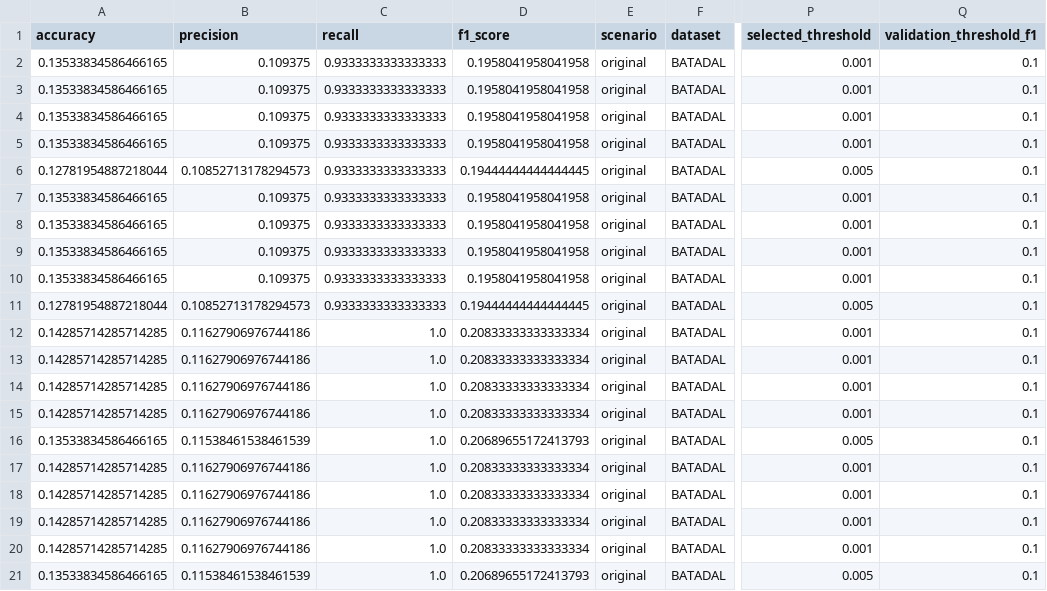
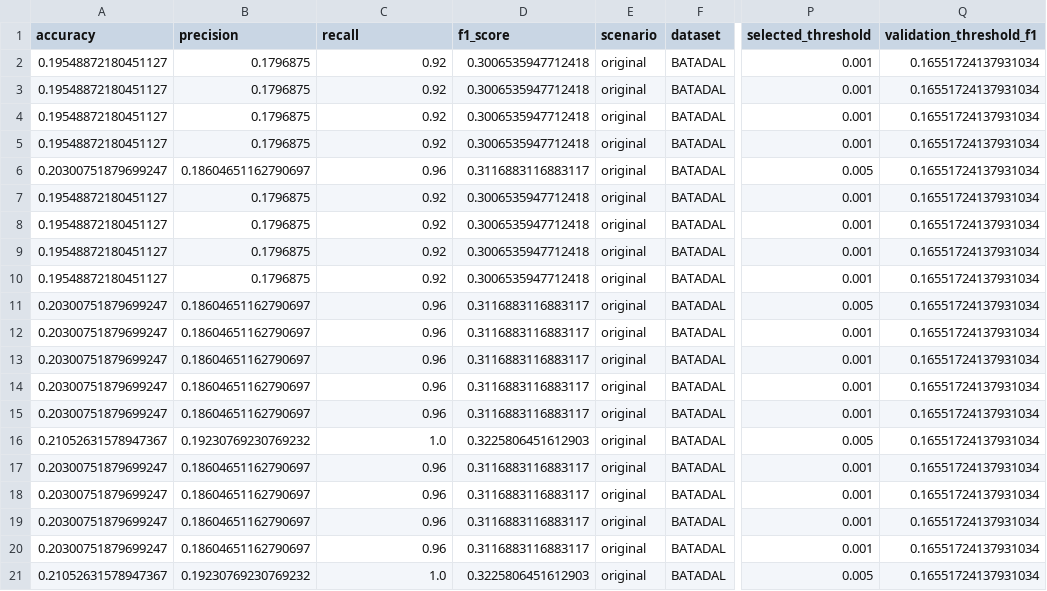
Before and after one commit to tayrubys/TimeSeries-Enhanced, a CSV file: results/outputs/batadal_vomm_regularization_sensitivity.csv, drawn as a sheet; only a part is shown, gaps mark what is left out; the diff covers the shown part only; the diff names each change by its address in the sheet, - before the commit and + after, or states it on an @@ line.

Commit message:
vomm-pst label hizalaması düzeltildi.

```diff
--- a/results/outputs/batadal_vomm_regularization_sensitivity.csv
+++ b/results/outputs/batadal_vomm_regularization_sensitivity.csv
-A2:A5 (accuracy): 0.13533834586466165
+A2:A5 (accuracy): 0.19548872180451127
-B2:B5 (precision): 0.109375
+B2:B5 (precision): 0.1796875
-C2:C5 (recall): 0.9333333333333333
+C2:C5 (recall): 0.92
-D2:D5 (f1_score): 0.1958041958041958
+D2:D5 (f1_score): 0.3006535947712418
-Q2:Q21 (validation_threshold_f1): 0.1
+Q2:Q21 (validation_threshold_f1): 0.16551724137931034
-A6 (accuracy): 0.12781954887218044
+A6 (accuracy): 0.20300751879699247
-B6 (precision): 0.10852713178294573
+B6 (precision): 0.18604651162790697
-C6 (recall): 0.9333333333333333
+C6 (recall): 0.96
-D6 (f1_score): 0.19444444444444445
+D6 (f1_score): 0.3116883116883117
-A7:A10 (accuracy): 0.13533834586466165
+A7:A10 (accuracy): 0.19548872180451127
-B7:B10 (precision): 0.109375
+B7:B10 (precision): 0.1796875
-C7:C10 (recall): 0.9333333333333333
+C7:C10 (recall): 0.92
-D7:D10 (f1_score): 0.1958041958041958
+D7:D10 (f1_score): 0.3006535947712418
-A11 (accuracy): 0.12781954887218044
+A11 (accuracy): 0.20300751879699247
-B11 (precision): 0.10852713178294573
+B11 (precision): 0.18604651162790697
-C11 (recall): 0.9333333333333333
+C11 (recall): 0.96
-D11 (f1_score): 0.19444444444444445
+D11 (f1_score): 0.3116883116883117
-A12:A15 (accuracy): 0.14285714285714285
+A12:A15 (accuracy): 0.20300751879699247
-B12:B15 (precision): 0.11627906976744186
+B12:B15 (precision): 0.18604651162790697
-C12:C15 (recall): 1.0
+C12:C15 (recall): 0.96
-D12:D15 (f1_score): 0.20833333333333334
+D12:D15 (f1_score): 0.3116883116883117
-A16 (accuracy): 0.13533834586466165
+A16 (accuracy): 0.21052631578947367
-B16 (precision): 0.11538461538461539
+B16 (precision): 0.19230769230769232
-D16 (f1_score): 0.20689655172413793
+D16 (f1_score): 0.3225806451612903
-A17:A20 (accuracy): 0.14285714285714285
+A17:A20 (accuracy): 0.20300751879699247
-B17:B20 (precision): 0.11627906976744186
+B17:B20 (precision): 0.18604651162790697
-C17:C20 (recall): 1.0
+C17:C20 (recall): 0.96
-D17:D20 (f1_score): 0.20833333333333334
+D17:D20 (f1_score): 0.3116883116883117
-A21 (accuracy): 0.13533834586466165
+A21 (accuracy): 0.21052631578947367
-B21 (precision): 0.11538461538461539
+B21 (precision): 0.19230769230769232
-D21 (f1_score): 0.20689655172413793
+D21 (f1_score): 0.3225806451612903
```
Also changed, not shown: 24 edited cells elsewhere in this file, results/outputs/automata_advanced_all_scenarios_metrics.csv, results/outputs/automata_batadal_seed_summary.csv, 6 other files.
